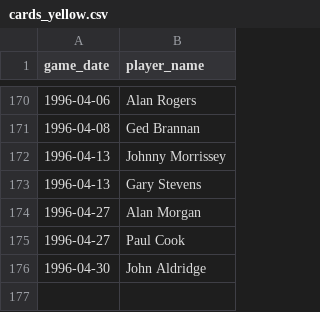
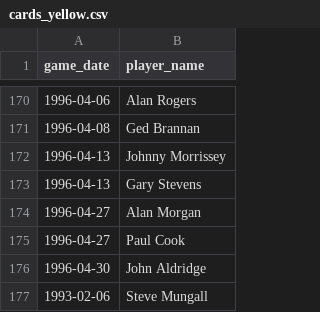
Before and after one commit to petebrown/complete-record, a CSV file: seasons/manual/cards_yellow.csv, drawn as a sheet; only a part is shown, gaps mark what is left out.

Commit message:
manually added yellow card

```diff
--- a/seasons/manual/cards_yellow.csv
+++ b/seasons/manual/cards_yellow.csv
@@ -176 +176,2 @@ game_date,player_name
 1996-04-30,John Aldridge
+1993-02-06,Steve Mungall
```
